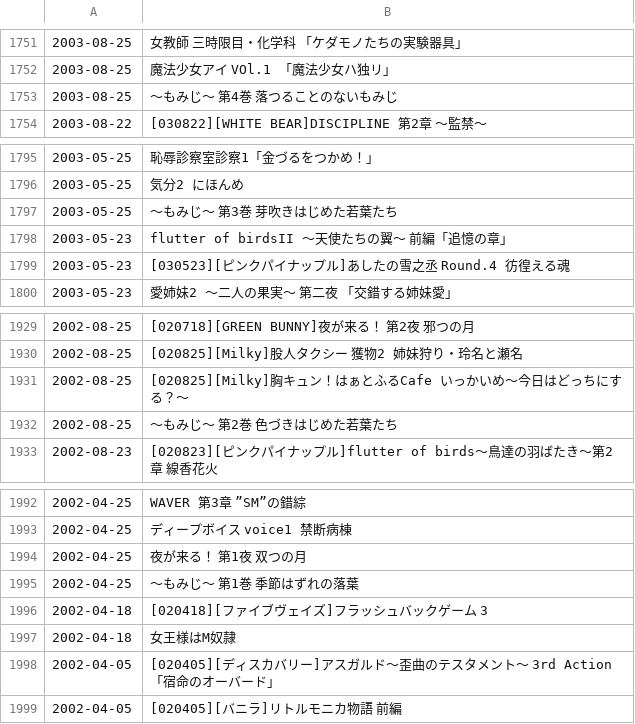
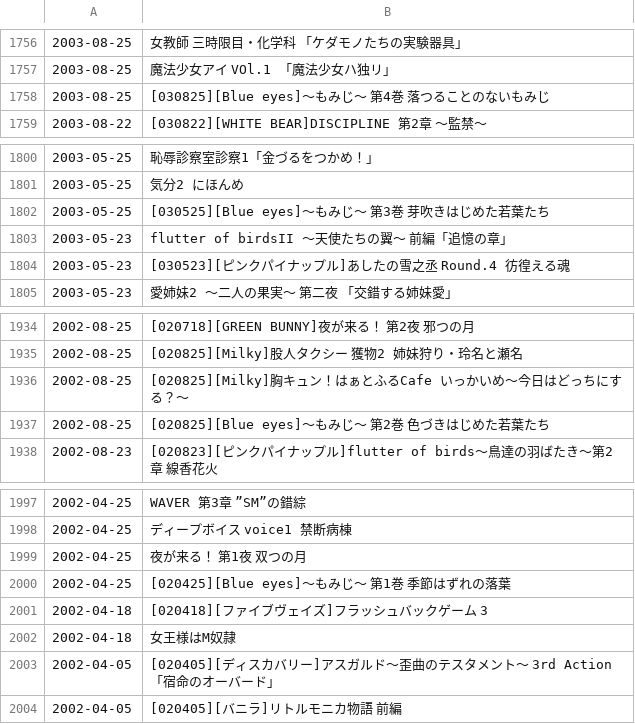
Before and after one commit to wotupset/jphanime_data, a CSV file: jpHanime list - Sheet 1.csv, drawn as a sheet; only a part is shown, gaps mark what is left out; the diff covers the shown part only.

```diff
--- a/jpHanime list - Sheet 1.csv
+++ b/jpHanime list - Sheet 1.csv
@@ -1752,3 +1757,3 @@
 2003-08-25,魔法少女アイ VOl.1 「魔法少女ハ独リ」
-2003-08-25,～もみじ～ 第4巻 落つることのないもみじ
+2003-08-25,[030825][Blue eyes]～もみじ～ 第4巻 落つることのないもみじ
 2003-08-22,[030822][WHITE BEAR]DISCIPLINE 第2章 ～監禁～
@@ -1796,3 +1801,3 @@
 2003-05-25,気分2 にほんめ
-2003-05-25,～もみじ～ 第3巻 芽吹きはじめた若葉たち
+2003-05-25,[030525][Blue eyes]～もみじ～ 第3巻 芽吹きはじめた若葉たち
 2003-05-23,flutter of birdsII ～天使たちの翼～ 前編「追憶の章」
@@ -1931,3 +1936,3 @@
 2002-08-25,[020825][Milky]胸キュン！はぁとふるCafe いっかいめ～今日はどっちにする？～
-2002-08-25,～もみじ～ 第2巻 色づきはじめた若葉たち
+2002-08-25,[020825][Blue eyes]～もみじ～ 第2巻 色づきはじめた若葉たち
 2002-08-23,[020823][ピンクパイナップル]flutter of birds～鳥達の羽ばたき～第2章　線香花火
@@ -1994,3 +1999,3 @@
 2002-04-25,夜が来る！ 第1夜 双つの月
-2002-04-25,～もみじ～ 第1巻 季節はずれの落葉
+2002-04-25,[020425][Blue eyes]～もみじ～ 第1巻 季節はずれの落葉
 2002-04-18,[020418][ファイブヴェイズ]フラッシュバックゲーム 3
```
Also changed, not shown: 5 added rows and 4 edited cells elsewhere in this file.
